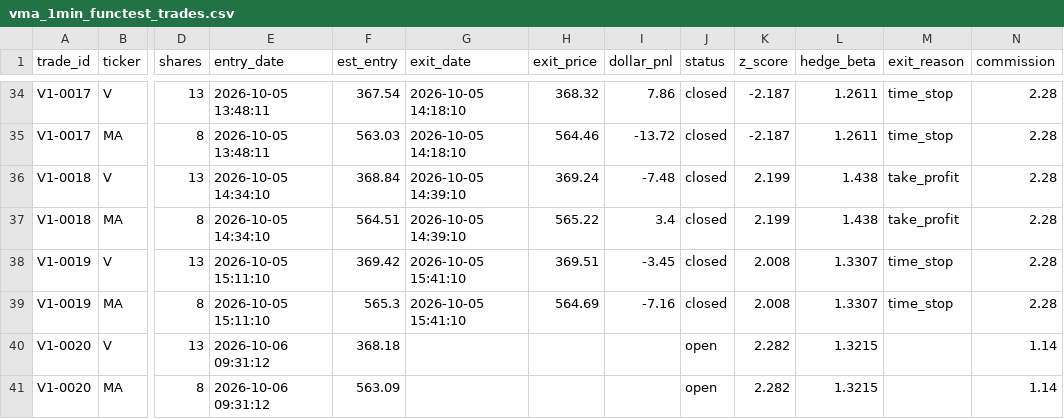
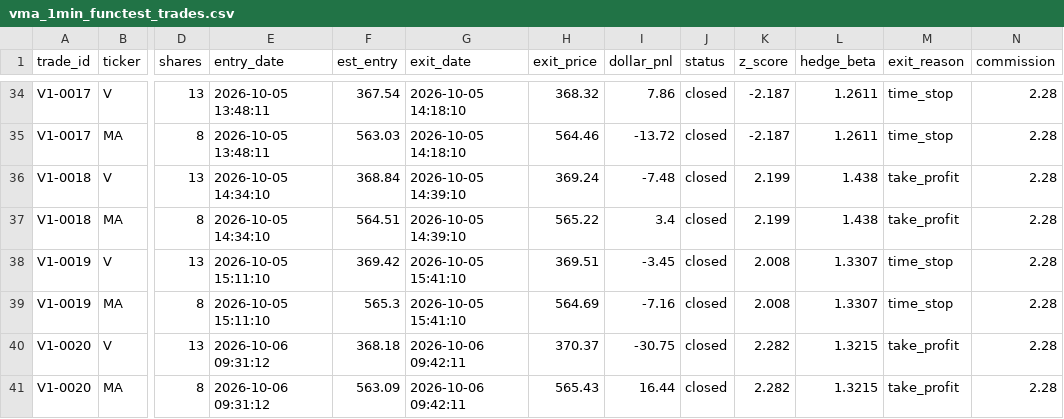
Before and after one commit to juayhiang/alphax-dashboard, a CSV file: data/vma_1min_functest_trades.csv, drawn as a sheet; only a part is shown, gaps mark what is left out; the diff names each change by its address in the sheet, - before the commit and + after, or states it on an @@ line.

Commit message:
Auto-sync VMA-FUNCTEST-1MIN 2026-10-06 21:42

```diff
--- a/data/vma_1min_functest_trades.csv
+++ b/data/vma_1min_functest_trades.csv
-G40:G41 (exit_date): (empty)
+G40:G41 (exit_date): 2026-10-06 09:42:11
-H40 (exit_price): (empty)
+H40 (exit_price): 370.37
-I40 (dollar_pnl): (empty)
+I40 (dollar_pnl): -30.75
-J40:J41 (status): open
+J40:J41 (status): closed
-M40:M41 (exit_reason): (empty)
+M40:M41 (exit_reason): take_profit
-N40:N41 (commission): 1.14
+N40:N41 (commission): 2.28
-H41 (exit_price): (empty)
+H41 (exit_price): 565.43
-I41 (dollar_pnl): (empty)
+I41 (dollar_pnl): 16.44
```
